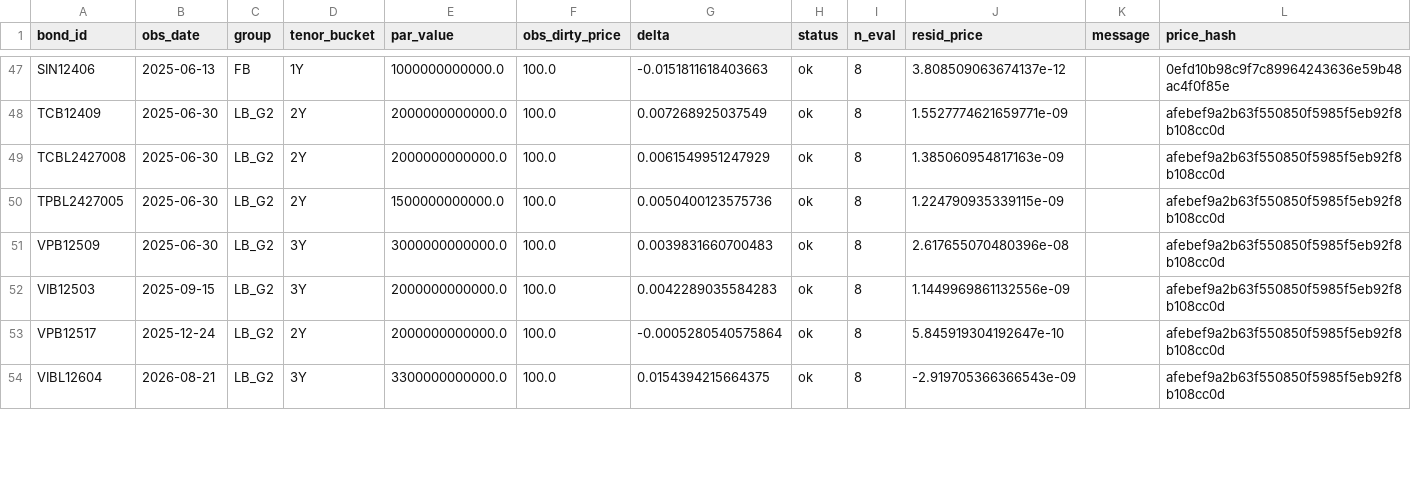
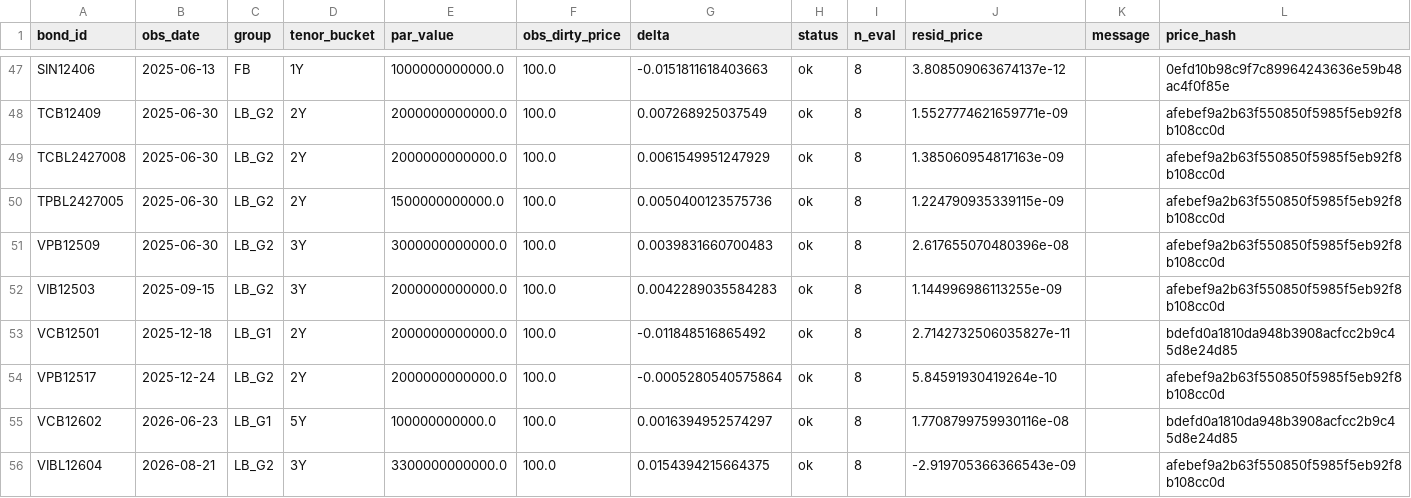
Before and after one commit to tnle0108/call_put_SNH, a CSV file: datasets/spread/nontier2_oas_calibrated.csv, drawn as a sheet; only a part is shown, gaps mark what is left out; the diff covers the shown part only.

```diff
--- a/datasets/spread/nontier2_oas_calibrated.csv
+++ b/datasets/spread/nontier2_oas_calibrated.csv
@@ -51,4 +51,6 @@ TPBL2427005,2025-06-30,LB_G2,2Y,1500000000000.0,100.0,0.0050400123575736,ok,8,1.
 VPB12509,2025-06-30,LB_G2,3Y,3000000000000.0,100.0,0.0039831660700483,ok,8,2.617655070480396e-08,,afebef9a2b63f550850f5985f5eb92f8b108cc0d
-VIB12503,2025-09-15,LB_G2,3Y,2000000000000.0,100.0,0.0042289035584283,ok,8,1.1449969861132556e-09,,afebef9a2b63f550850f5985f5eb92f8b108cc0d
-VPB12517,2025-12-24,LB_G2,2Y,2000000000000.0,100.0,-0.0005280540575864,ok,8,5.845919304192647e-10,,afebef9a2b63f550850f5985f5eb92f8b108cc0d
+VIB12503,2025-09-15,LB_G2,3Y,2000000000000.0,100.0,0.0042289035584283,ok,8,1.144996986113255e-09,,afebef9a2b63f550850f5985f5eb92f8b108cc0d
+VCB12501,2025-12-18,LB_G1,2Y,2000000000000.0,100.0,-0.011848516865492,ok,8,2.7142732506035827e-11,,bdefd0a1810da948b3908acfcc2b9c45d8e24d85
+VPB12517,2025-12-24,LB_G2,2Y,2000000000000.0,100.0,-0.0005280540575864,ok,8,5.84591930419264e-10,,afebef9a2b63f550850f5985f5eb92f8b108cc0d
+VCB12602,2026-06-23,LB_G1,5Y,100000000000.0,100.0,0.0016394952574297,ok,8,1.7708799759930116e-08,,bdefd0a1810da948b3908acfcc2b9c45d8e24d85
 VIBL12604,2026-08-21,LB_G2,3Y,3300000000000.0,100.0,0.0154394215664375,ok,8,-2.919705366366543e-09,,afebef9a2b63f550850f5985f5eb92f8b108cc0d
```
Also changed, not shown: 1 added row and 4 edited cells elsewhere in this file, datasets/raw/bond placeholder.csv, datasets/raw/nontier2_price_obs.csv, 10 other files.
